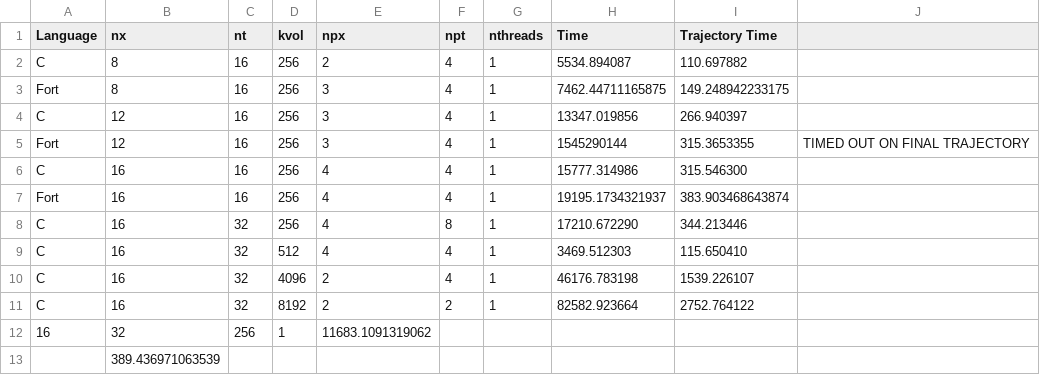
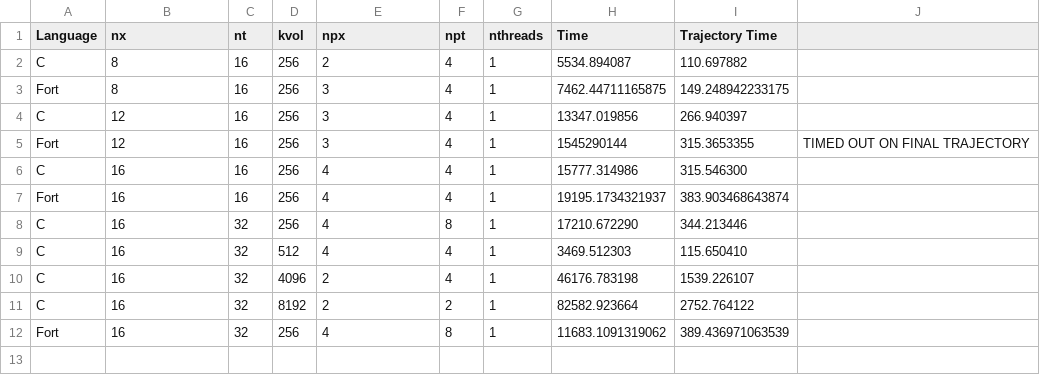
Before and after one commit to dalel487/su2hmc, a CSV file: production_c/Kay_Bench/MU0050/Bench_times.csv, drawn as a sheet.

```diff
--- a/production_c/Kay_Bench/MU0050/Bench_times.csv
+++ b/production_c/Kay_Bench/MU0050/Bench_times.csv
@@ -11,3 +11,2 @@ C,16,32,4096,2,4,1,46176.783198,1539.226107
 C,16,32,8192,2,2,1,82582.923664,2752.764122
-          16 ,          32 ,         256 ,           1 ,   11683.1091319062
- ,   389.436971063539
+Fort,16,32,256,4,8,1,11683.1091319062,389.436971063539
```
Also changed, not shown: production_c/Kay_Bench/Strong_MU0000/Bench_times.csv, 8 other files.
